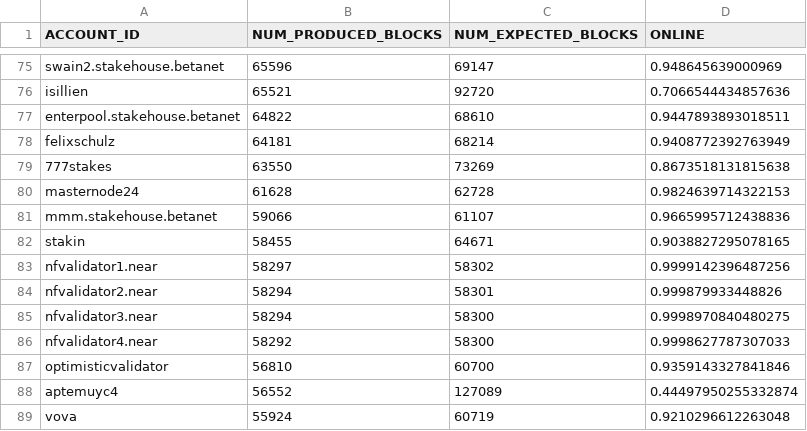
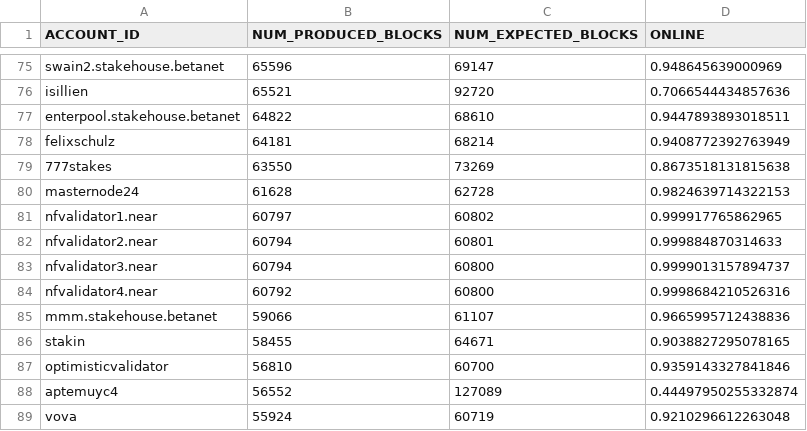
Before and after one commit to frol/near-validators-scoreboard, a CSV file: validators_scoreboard.csv, drawn as a sheet; only a part is shown, gaps mark what is left out; removed rows and columns are numbered as before the commit, all else as after; the diff names each change by its address in the sheet, - before the commit and + after, or states it on an @@ line.

```diff
--- a/validators_scoreboard.csv
+++ b/validators_scoreboard.csv
+row 81: nfvalidator1.near | 60797 | 60802 | 0.999917765862965
+row 82: nfvalidator2.near | 60794 | 60801 | 0.999884870314633
+row 83: nfvalidator3.near | 60794 | 60800 | 0.9999013157894737
+row 84: nfvalidator4.near | 60792 | 60800 | 0.9998684210526316
-row 83: nfvalidator1.near | 58297 | 58302 | 0.9999142396487256
-row 84: nfvalidator2.near | 58294 | 58301 | 0.999879933448826
-row 85: nfvalidator3.near | 58294 | 58300 | 0.9998970840480275
-row 86: nfvalidator4.near | 58292 | 58300 | 0.9998627787307033
```
Also changed, not shown: 2 other files.
